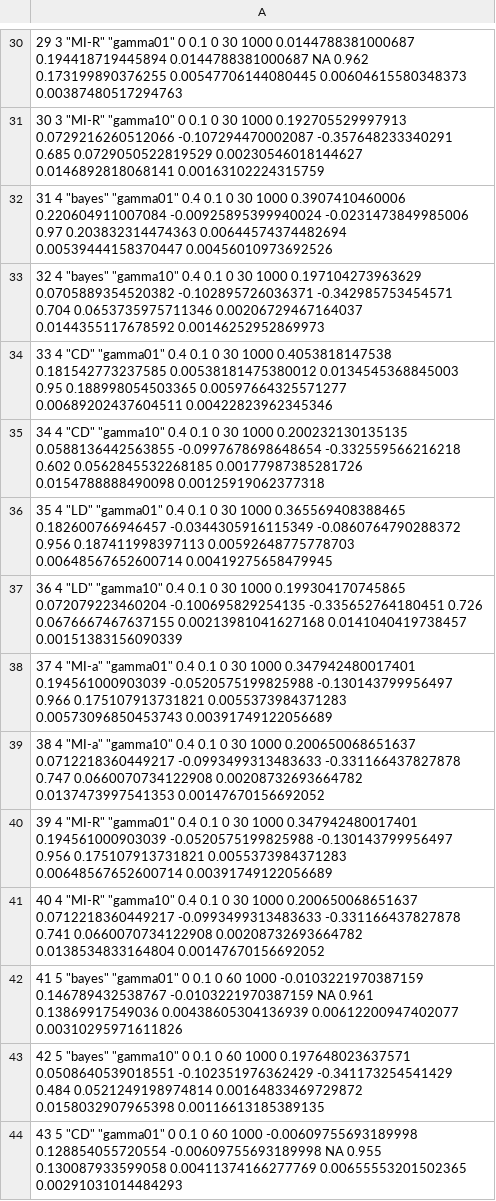
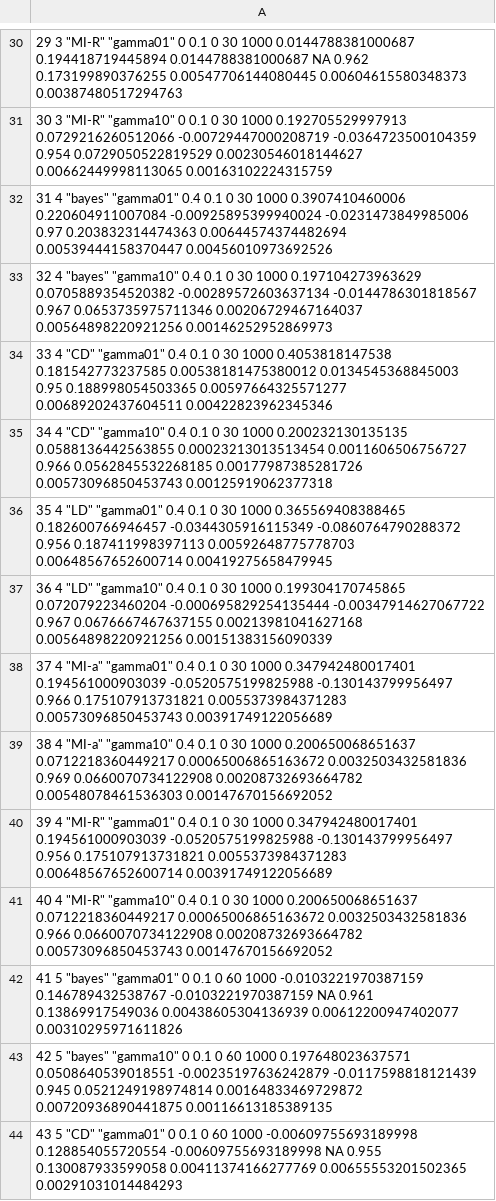
Before and after one commit to lonalytical/masterthesis, a CSV file: results/summarized_simulation-results.csv, drawn as a sheet; only a part is shown, gaps mark what is left out; the diff covers the shown part only.

```diff
--- a/results/summarized_simulation-results.csv
+++ b/results/summarized_simulation-results.csv
@@ -30,15 +30,15 @@
 "29" 3 "MI-R" "gamma01" 0 0.1 0 30 1000 0.0144788381000687 0.194418719445894 0.0144788381000687 NA 0.962 0.173199890376255 0.00547706144080445 0.00604615580348373 0.00387480517294763
-"30" 3 "MI-R" "gamma10" 0 0.1 0 30 1000 0.192705529997913 0.0729216260512066 -0.107294470002087 -0.357648233340291 0.685 0.0729050522819529 0.00230546018144627 0.0146892818068141 0.00163102224315759
+"30" 3 "MI-R" "gamma10" 0 0.1 0 30 1000 0.192705529997913 0.0729216260512066 -0.00729447000208719 -0.0364723500104359 0.954 0.0729050522819529 0.00230546018144627 0.00662449998113065 0.00163102224315759
 "31" 4 "bayes" "gamma01" 0.4 0.1 0 30 1000 0.3907410460006 0.220604911007084 -0.00925895399940024 -0.0231473849985006 0.97 0.203832314474363 0.00644574374482694 0.00539444158370447 0.00456010973692526
-"32" 4 "bayes" "gamma10" 0.4 0.1 0 30 1000 0.197104273963629 0.0705889354520382 -0.102895726036371 -0.342985753454571 0.704 0.0653735975711346 0.00206729467164037 0.0144355117678592 0.00146252952869973
+"32" 4 "bayes" "gamma10" 0.4 0.1 0 30 1000 0.197104273963629 0.0705889354520382 -0.00289572603637134 -0.0144786301818567 0.967 0.0653735975711346 0.00206729467164037 0.00564898220921256 0.00146252952869973
 "33" 4 "CD" "gamma01" 0.4 0.1 0 30 1000 0.4053818147538 0.181542773237585 0.00538181475380012 0.0134545368845003 0.95 0.188998054503365 0.00597664325571277 0.00689202437604511 0.00422823962345346
-"34" 4 "CD" "gamma10" 0.4 0.1 0 30 1000 0.200232130135135 0.0588136442563855 -0.0997678698648654 -0.332559566216218 0.602 0.0562845532268185 0.00177987385281726 0.0154788888490098 0.00125919062377318
+"34" 4 "CD" "gamma10" 0.4 0.1 0 30 1000 0.200232130135135 0.0588136442563855 0.00023213013513454 0.0011606506756727 0.966 0.0562845532268185 0.00177987385281726 0.00573096850453743 0.00125919062377318
 "35" 4 "LD" "gamma01" 0.4 0.1 0 30 1000 0.365569408388465 0.182600766946457 -0.0344305916115349 -0.0860764790288372 0.956 0.187411998397113 0.00592648775778703 0.00648567652600714 0.00419275658479945
-"36" 4 "LD" "gamma10" 0.4 0.1 0 30 1000 0.199304170745865 0.072079223460204 -0.100695829254135 -0.335652764180451 0.726 0.0676667467637155 0.00213981041627168 0.0141040419738457 0.00151383156090339
+"36" 4 "LD" "gamma10" 0.4 0.1 0 30 1000 0.199304170745865 0.072079223460204 -0.000695829254135444 -0.00347914627067722 0.967 0.0676667467637155 0.00213981041627168 0.00564898220921256 0.00151383156090339
 "37" 4 "MI-a" "gamma01" 0.4 0.1 0 30 1000 0.347942480017401 0.194561000903039 -0.0520575199825988 -0.130143799956497 0.966 0.175107913731821 0.0055373984371283 0.00573096850453743 0.00391749122056689
-"38" 4 "MI-a" "gamma10" 0.4 0.1 0 30 1000 0.200650068651637 0.0712218360449217 -0.0993499313483633 -0.331166437827878 0.747 0.0660070734122908 0.00208732693664782 0.0137473997541353 0.00147670156692052
+"38" 4 "MI-a" "gamma10" 0.4 0.1 0 30 1000 0.200650068651637 0.0712218360449217 0.00065006865163672 0.0032503432581836 0.969 0.0660070734122908 0.00208732693664782 0.00548078461536303 0.00147670156692052
 "39" 4 "MI-R" "gamma01" 0.4 0.1 0 30 1000 0.347942480017401 0.194561000903039 -0.0520575199825988 -0.130143799956497 0.956 0.175107913731821 0.0055373984371283 0.00648567652600714 0.00391749122056689
-"40" 4 "MI-R" "gamma10" 0.4 0.1 0 30 1000 0.200650068651637 0.0712218360449217 -0.0993499313483633 -0.331166437827878 0.741 0.0660070734122908 0.00208732693664782 0.0138534833164804 0.00147670156692052
+"40" 4 "MI-R" "gamma10" 0.4 0.1 0 30 1000 0.200650068651637 0.0712218360449217 0.00065006865163672 0.0032503432581836 0.966 0.0660070734122908 0.00208732693664782 0.00573096850453743 0.00147670156692052
 "41" 5 "bayes" "gamma01" 0 0.1 0 60 1000 -0.0103221970387159 0.146789432538767 -0.0103221970387159 NA 0.961 0.13869917549036 0.00438605304136939 0.00612200947402077 0.00310295971611826
-"42" 5 "bayes" "gamma10" 0 0.1 0 60 1000 0.197648023637571 0.0508640539018551 -0.102351976362429 -0.341173254541429 0.484 0.0521249198974814 0.00164833469729872 0.0158032907965398 0.00116613185389135
+"42" 5 "bayes" "gamma10" 0 0.1 0 60 1000 0.197648023637571 0.0508640539018551 -0.00235197636242879 -0.0117598818121439 0.945 0.0521249198974814 0.00164833469729872 0.00720936890441875 0.00116613185389135
 "43" 5 "CD" "gamma01" 0 0.1 0 60 1000 -0.00609755693189998 0.128854055720554 -0.00609755693189998 NA 0.955 0.130087933599058 0.00411374166277769 0.00655553201502365 0.00291031014484293
```
Also changed, not shown: 113 edited cells elsewhere in this file, 6 other files.
